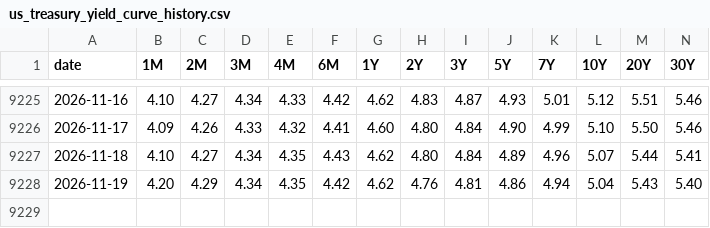
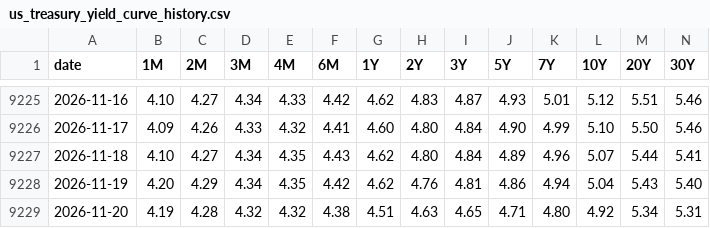
Before and after one commit to fujiapple852/yield, a CSV file: data/us_treasury_yield_curve_history.csv, drawn as a sheet; only a part is shown, gaps mark what is left out; the diff names each change by its address in the sheet, - before the commit and + after, or states it on an @@ line.

```diff
--- a/data/us_treasury_yield_curve_history.csv
+++ b/data/us_treasury_yield_curve_history.csv
+row 9229: 2026-11-20 | 4.19 | 4.28 | 4.32 | 4.32 | 4.38 | 4.51 | 4.63 | 4.65 | 4.71 | 4.80 | 4.92 | 5.34 | 5.31
```
